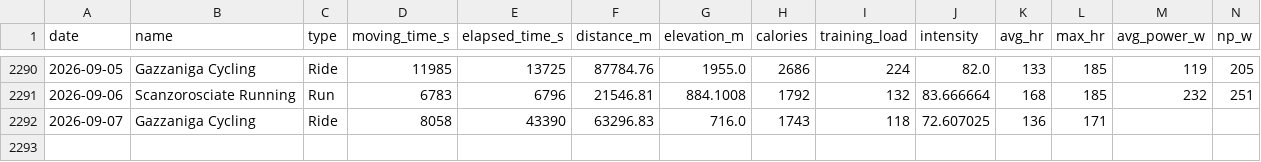
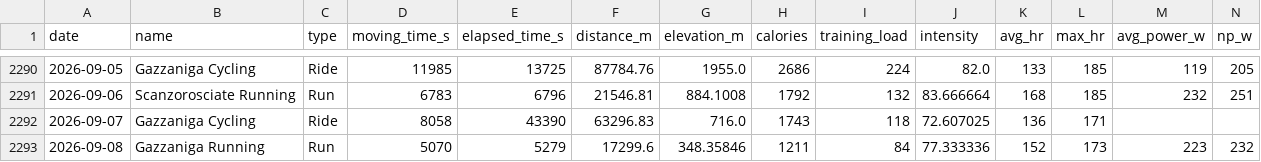
Before and after one commit to micmer-git/micmer-git.github.io, a CSV file: tools/food/data/activities.csv, drawn as a sheet; only a part is shown, gaps mark what is left out.

```diff
--- a/tools/food/data/activities.csv
+++ b/tools/food/data/activities.csv
@@ -2292 +2292,2 @@ date,name,type,moving_time_s,elapsed_time_s,distance_m,elevation_m,calories,trai
 2026-09-07,Gazzaniga Cycling,Ride,8058,43390,63296.83,716.0,1743,118,72.607025,136,171,,
+2026-09-08,Gazzaniga Running,Run,5070,5279,17299.6,348.35846,1211,84,77.333336,152,173,223,232
```
Also changed, not shown: vita/cibo/data/metabolismo.csv, vita/cibo/data/nutrition.csv, 3 other files.
